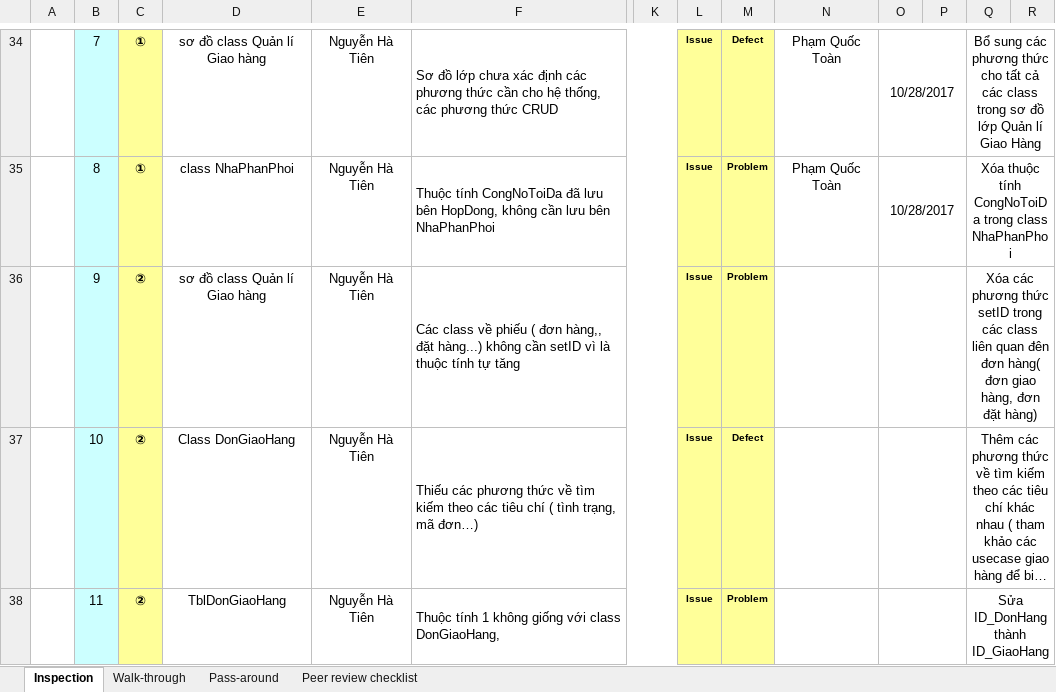
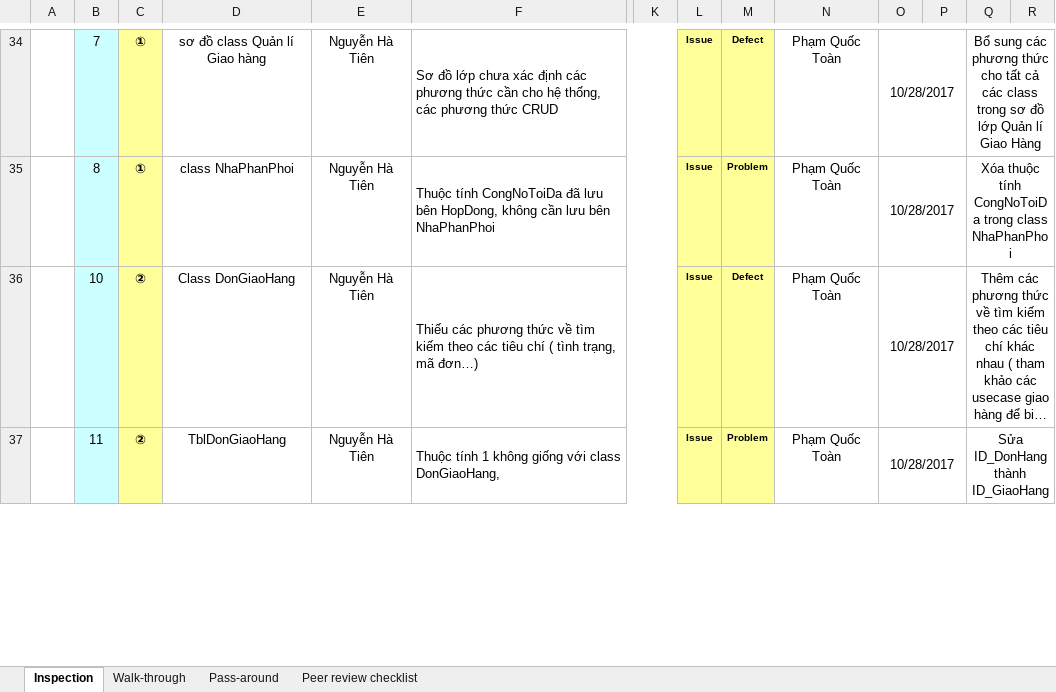
Before and after one commit to thikhin96/-TH2014-1-PTUDHTTTHD-SaveMyLife-SML-, an Excel workbook: BaoCao_Review/FD/[Team3][RV_FD]GiaoHang_KhuyenMai_BaoCaoThongKe.xlsx, sheet Inspection, drawn as a sheet; only a part is shown, gaps mark what is left out; long unchanged cells end in …; values as stored, in another font and other column widths than the file's, no borders; conditional formats not drawn; removed rows and columns are numbered as before the commit, all else as after; rows hold the shown columns only; the diff covers the shown part only; the diff names each change by its address in the sheet, - before the commit and + after, or states it on an @@ line.

Commit message:
update sau peer review lần 2

```diff
--- a/BaoCao_Review/FD/[Team3][RV_FD]GiaoHang_KhuyenMai_BaoCaoThongKe.xlsx (sheet Inspection)
+++ b/BaoCao_Review/FD/[Team3][RV_FD]GiaoHang_KhuyenMai_BaoCaoThongKe.xlsx (sheet Inspection)
-row 36:  | 9 | ② | sơ đồ class Quản lí Giao hàng | Nguyễn Hà Tiên | Các class về phiếu ( đơn hàng,, đặt hàng...) không cần setID vì là thuộc tính tự tăng |  | Issue | Problem |  |  |  | Xóa các phương thức setID trong các class liên quan đên đơn hàng( đơn giao hàng, đơn đặt hàng)
-N36:N37: (empty)
+N36:N37: Phạm Quốc Toàn
-O36:O37: (empty)
+O36:O37: 10/28/2017
```
Also changed, not shown: 6 edited cells elsewhere in this sheet, 1 other file.
